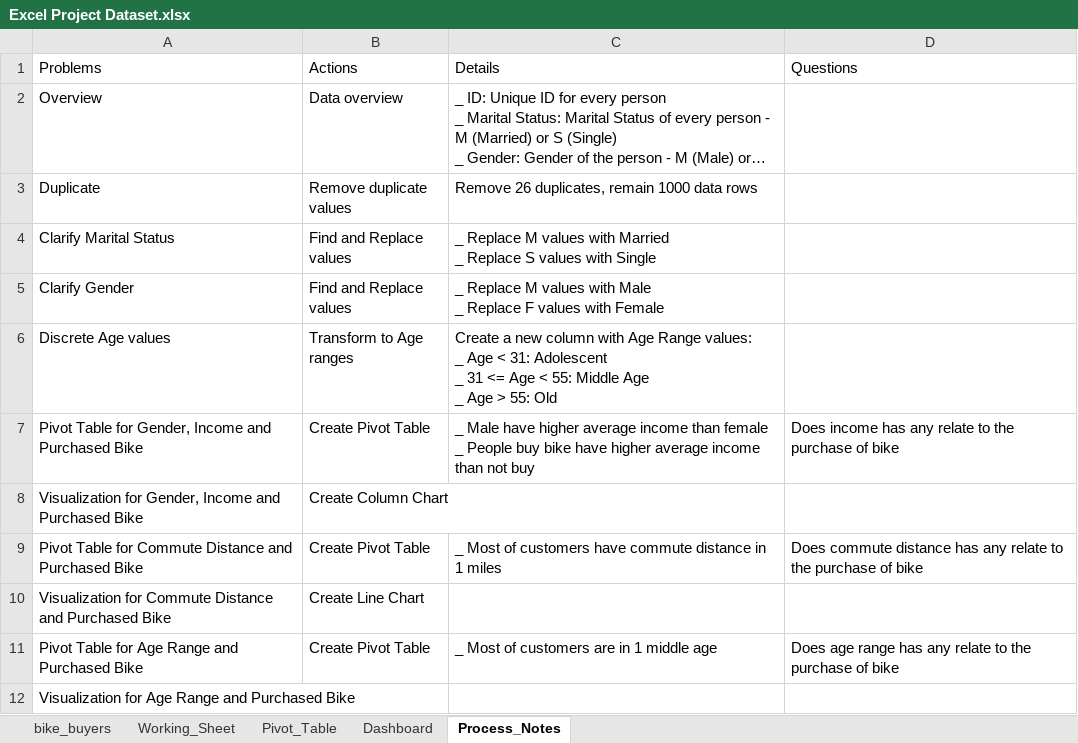
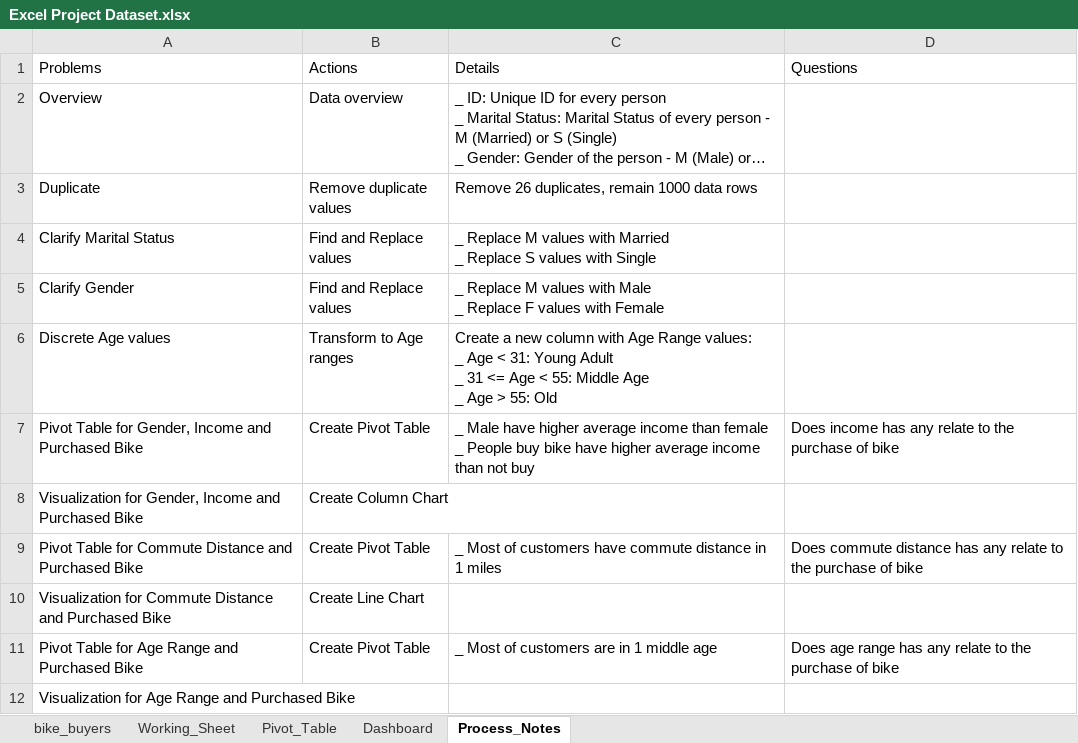
Before and after one commit to nhatphuong99/ExcelBikeSalesProject, an Excel workbook: Excel Project Dataset.xlsx, sheet Process_Notes, drawn as a sheet; only a part is shown; long unchanged cells end in …; values as stored, in another font and other column widths than the file's, no borders; ↵ is a line break in a cell; the diff names each change by its address in the sheet, - before the commit and + after, or states it on an @@ line.

Commit message:
fix(excel): rename Adolescent age range to Young Adult

```diff
--- a/Excel Project Dataset.xlsx (sheet Process_Notes)
+++ b/Excel Project Dataset.xlsx (sheet Process_Notes)
-C6 (Details): …< 31: Adolescent ↵ _ 31…
+C6 (Details): …< 31: Young Adult ↵ _ 31…
```
Also changed, not shown: sheet Working_Sheet, sheet Pivot_Table, formulas that keep their value, charts or pictures.
